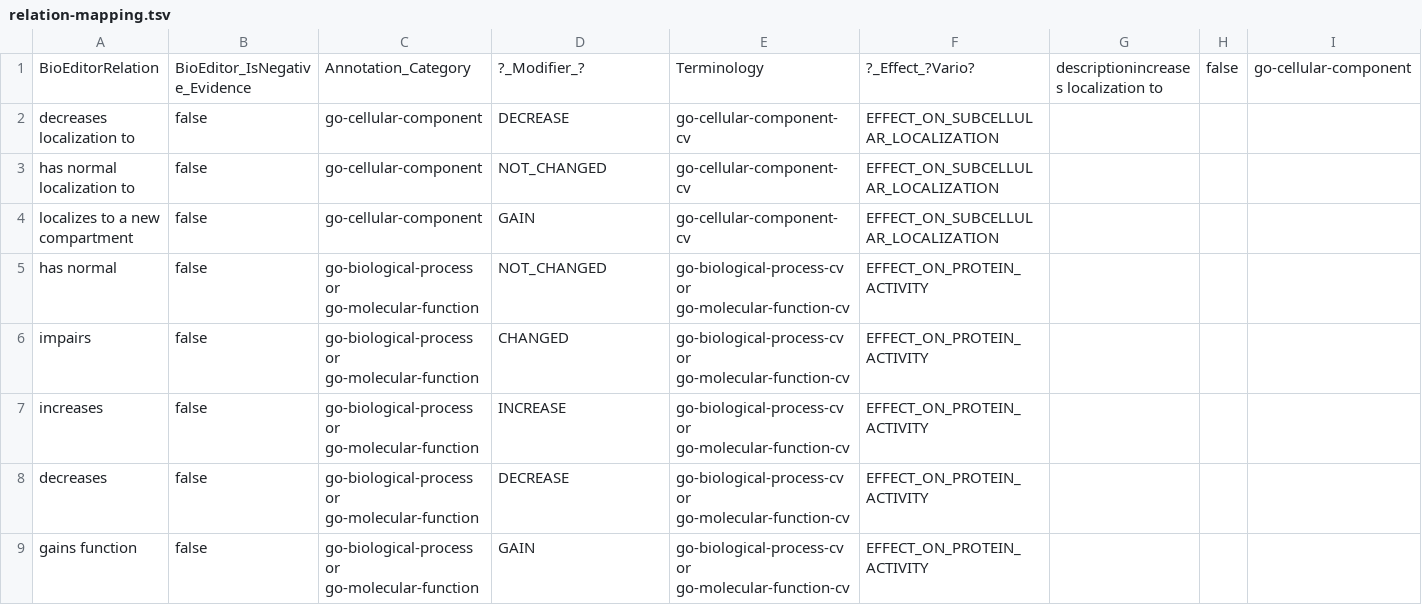
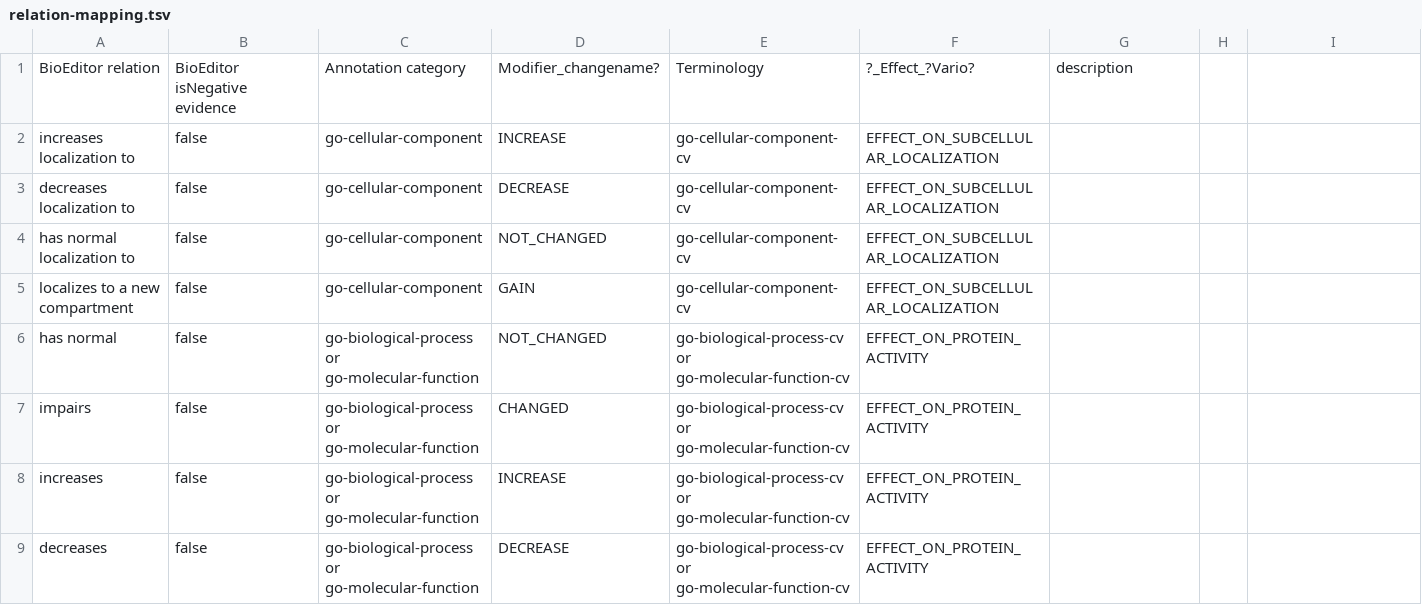
Before and after one commit to calipho-sib/nextprot-parsers, a TSV file: bioeditor/relation-mapping.tsv, drawn as a sheet; only a part is shown; the shorter side is filled out with more unchanged rows; removed rows and columns are numbered as before the commit, all else as after; rows hold the shown columns only; the diff names each change by its address in the sheet, - before the commit and + after, or states it on an @@ line.

Commit message:
adding relations

```diff
--- a/bioeditor/relation-mapping.tsv
+++ b/bioeditor/relation-mapping.tsv
-row 1: BioEditorRelation | BioEditor_IsNegative_Evidence | Annotation_Category | ?_Modifier_? | Terminology | ?_Effect_?Vario? | descriptionincreases localization to | false | go-cellular-component
+row 1: BioEditor relation | BioEditor isNegative evidence | Annotation category | Modifier_changename? | Terminology | ?_Effect_?Vario? | description
+row 2: increases localization to | false | go-cellular-component | INCREASE | go-cellular-component-cv | EFFECT_ON_SUBCELLULAR_LOCALIZATION
```
Also changed, not shown: 1 other file.
